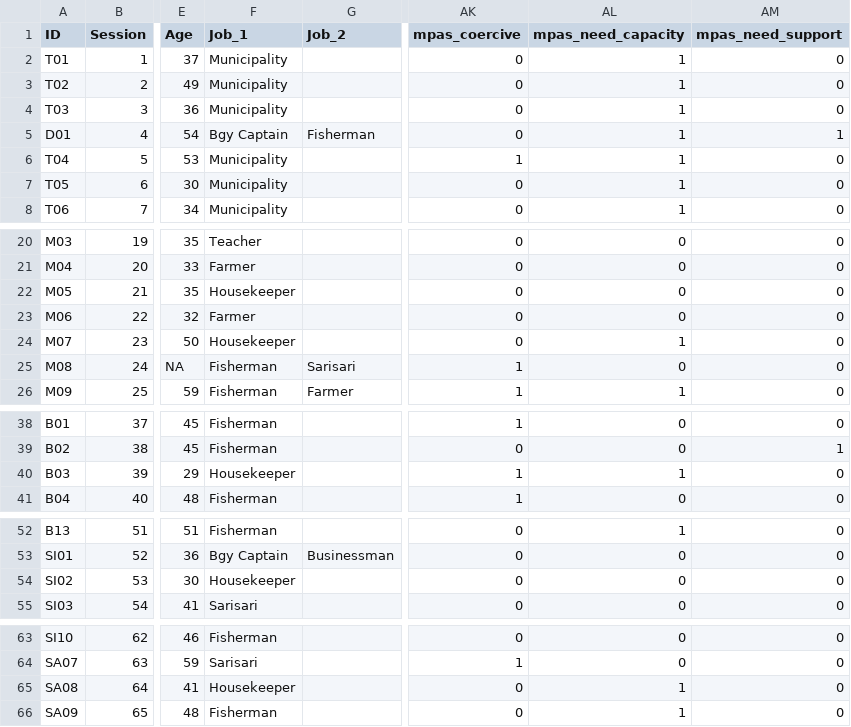
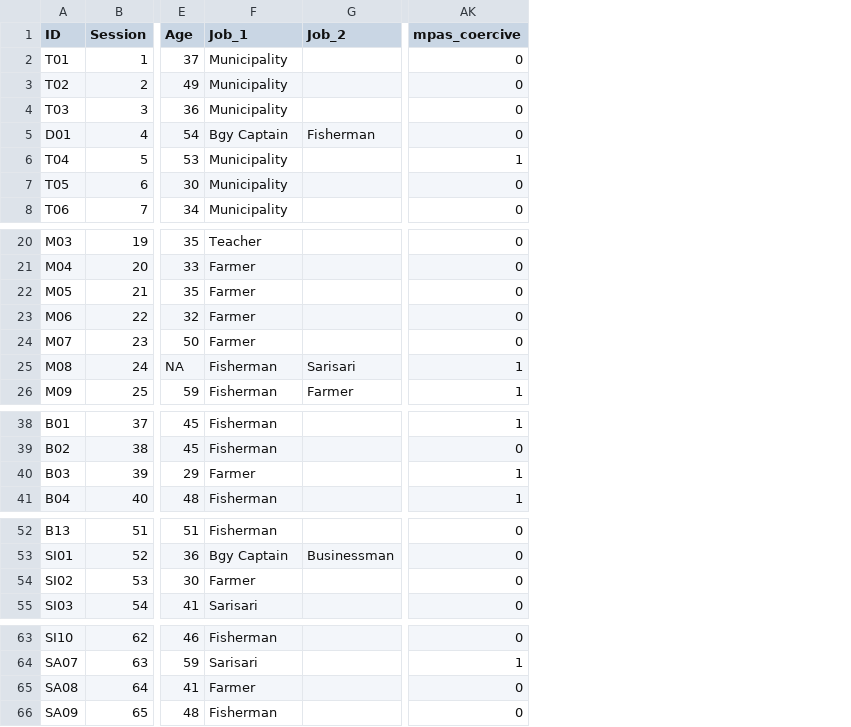
Before and after one commit to victor-brun/perception-sfb, a CSV file: Data/general_matrix_synthesis.csv, drawn as a sheet; only a part is shown, gaps mark what is left out; the diff names each change by its address in the sheet, - before the commit and + after, or states it on an @@ line.

```diff
--- a/Data/general_matrix_synthesis.csv
+++ b/Data/general_matrix_synthesis.csv
-column AL (mpas_need_capacity), rows 2-8: all 1; rows 20-26: 0 | 0 | 0 | 0 | 1 | 0 | 1; rows 38-41: 0 | 0 | 1 | 0; rows 52-55: 1 | 0 | 0 | 0; rows 63-66: 0 | 0 | 1 | 1
-column AM (mpas_need_support), rows 2-8: 0 | 0 | 0 | 1 | 0 | 0 | 0; rows 20-26: all 0; rows 38-41: 0 | 1 | 0 | 0; rows 52-55: all 0; rows 63-66: all 0
-F22 (Job_1): Housekeeper
+F22 (Job_1): Farmer
-F24 (Job_1): Housekeeper
+F24 (Job_1): Farmer
-F40 (Job_1): Housekeeper
+F40 (Job_1): Farmer
-F54 (Job_1): Housekeeper
+F54 (Job_1): Farmer
-F65 (Job_1): Housekeeper
+F65 (Job_1): Farmer
```
Also changed, not shown: Data/df_quanti.csv, Data/general_matrix_allperceptions.csv, 41 other files.
